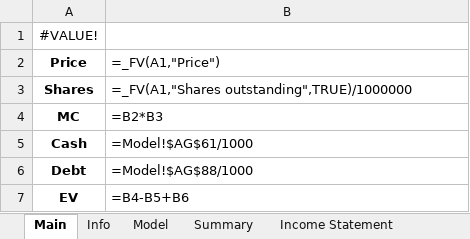
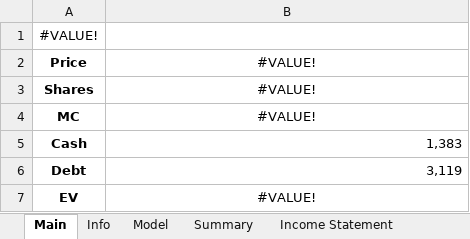
Before and after one commit to Primitive-Coding/Company-Models-Demo, an Excel workbook: ALB/ALB.xlsx, sheet Main, drawn as a sheet; values as stored, in another font and other column widths than the file's, no borders; formulas without a stored value are shown as written; the diff names each change by its address in the sheet, - before the commit and + after, or states it on an @@ line.

```diff
--- a/ALB/ALB.xlsx (sheet Main)
+++ b/ALB/ALB.xlsx (sheet Main)
-B2: =_FV(A1,"Price")
+B2: #VALUE!
-B2:B4 alignment: left
+B2:B4 alignment: center
-B3: =_FV(A1,"Shares outstanding",TRUE)/1000000
+B3: #VALUE!
-B4: =B2*B3
+B4: #VALUE!
-B5: =Model!$AG$61/1000
+B5: 1,383
-B6: =Model!$AG$88/1000
+B6: 3,119
-B7: =B4-B5+B6
+B7: #VALUE!
-B7 alignment: left
+B7 alignment: center
```
Also changed, not shown: sheet Model, sheet Summary, AMZN/AMZN.xlsx, CHPT/CHPT.xlsx, 3 other files.
